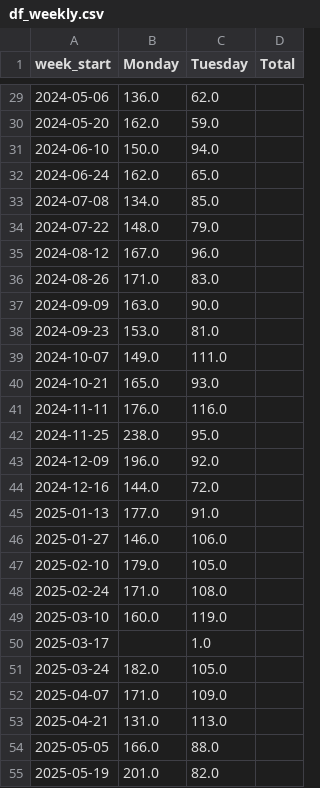
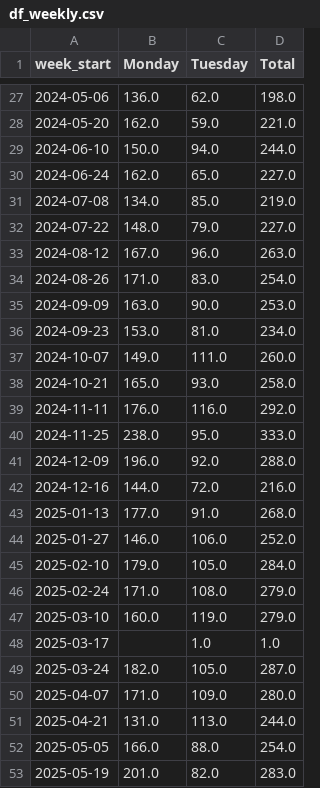
Before and after one commit to alexioso/mukilteo_food_bank, a CSV file: data/processed/df_weekly.csv, drawn as a sheet; only a part is shown, gaps mark what is left out; the diff covers the shown part only.

```diff
--- a/data/processed/df_weekly.csv
+++ b/data/processed/df_weekly.csv
@@ -29,27 +27,27 @@ week_start,Monday,Tuesday,Total
-2024-05-06,136.0,62.0,
-2024-05-20,162.0,59.0,
-2024-06-10,150.0,94.0,
-2024-06-24,162.0,65.0,
-2024-07-08,134.0,85.0,
-2024-07-22,148.0,79.0,
-2024-08-12,167.0,96.0,
-2024-08-26,171.0,83.0,
-2024-09-09,163.0,90.0,
-2024-09-23,153.0,81.0,
-2024-10-07,149.0,111.0,
-2024-10-21,165.0,93.0,
-2024-11-11,176.0,116.0,
-2024-11-25,238.0,95.0,
-2024-12-09,196.0,92.0,
-2024-12-16,144.0,72.0,
-2025-01-13,177.0,91.0,
-2025-01-27,146.0,106.0,
-2025-02-10,179.0,105.0,
-2025-02-24,171.0,108.0,
-2025-03-10,160.0,119.0,
-2025-03-17,,1.0,
-2025-03-24,182.0,105.0,
-2025-04-07,171.0,109.0,
-2025-04-21,131.0,113.0,
-2025-05-05,166.0,88.0,
-2025-05-19,201.0,82.0,
+2024-05-06,136.0,62.0,198.0
+2024-05-20,162.0,59.0,221.0
+2024-06-10,150.0,94.0,244.0
+2024-06-24,162.0,65.0,227.0
+2024-07-08,134.0,85.0,219.0
+2024-07-22,148.0,79.0,227.0
+2024-08-12,167.0,96.0,263.0
+2024-08-26,171.0,83.0,254.0
+2024-09-09,163.0,90.0,253.0
+2024-09-23,153.0,81.0,234.0
+2024-10-07,149.0,111.0,260.0
+2024-10-21,165.0,93.0,258.0
+2024-11-11,176.0,116.0,292.0
+2024-11-25,238.0,95.0,333.0
+2024-12-09,196.0,92.0,288.0
+2024-12-16,144.0,72.0,216.0
+2025-01-13,177.0,91.0,268.0
+2025-01-27,146.0,106.0,252.0
+2025-02-10,179.0,105.0,284.0
+2025-02-24,171.0,108.0,279.0
+2025-03-10,160.0,119.0,279.0
+2025-03-17,,1.0,1.0
+2025-03-24,182.0,105.0,287.0
+2025-04-07,171.0,109.0,280.0
+2025-04-21,131.0,113.0,244.0
+2025-05-05,166.0,88.0,254.0
+2025-05-19,201.0,82.0,283.0
```
Also changed, not shown: 4 removed rows and 45 edited cells elsewhere in this file, data/raw/total_report_daily.csv.
